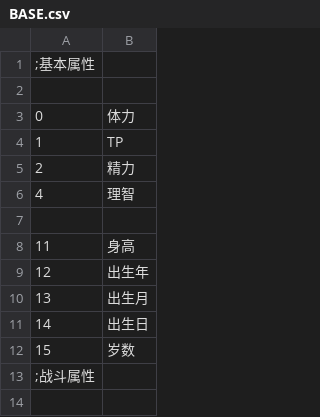
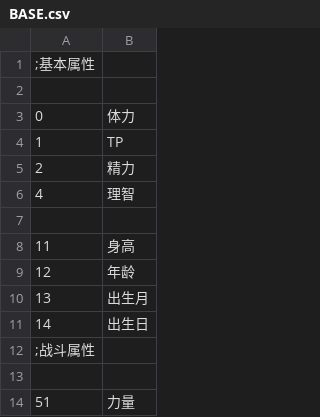
Before and after one commit to SisanTsz/eraFantasyWORDSONLY, a CSV file: CSV/BASE.csv, drawn as a sheet; only a part is shown; the shorter side is filled out with more unchanged rows.

```diff
--- a/CSV/BASE.csv
+++ b/CSV/BASE.csv
@@ -8,6 +8,5 @@
 11,身高
-12,出生年
+12,年龄
 13,出生月
 14,出生日
-15,岁数
 ;战斗属性
```
Also changed, not shown: CSV/Abl.csv, CSV/CFLAG.CSV, 24 other files.
